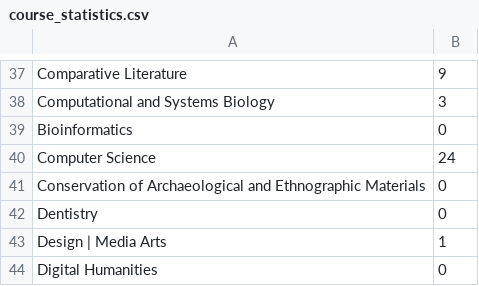
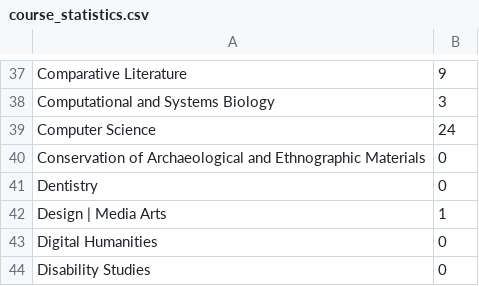
Before and after one commit to natashaannn/uclacoursescraper, a CSV file: course_statistics.csv, drawn as a sheet; only a part is shown, gaps mark what is left out; the shorter side is filled out with more unchanged rows; the diff names each change by its address in the sheet, - before the commit and + after, or states it on an @@ line.

Commit message:
Cleared duplicate values

```diff
--- a/course_statistics.csv
+++ b/course_statistics.csv
-row 39: Bioinformatics | 0
```
